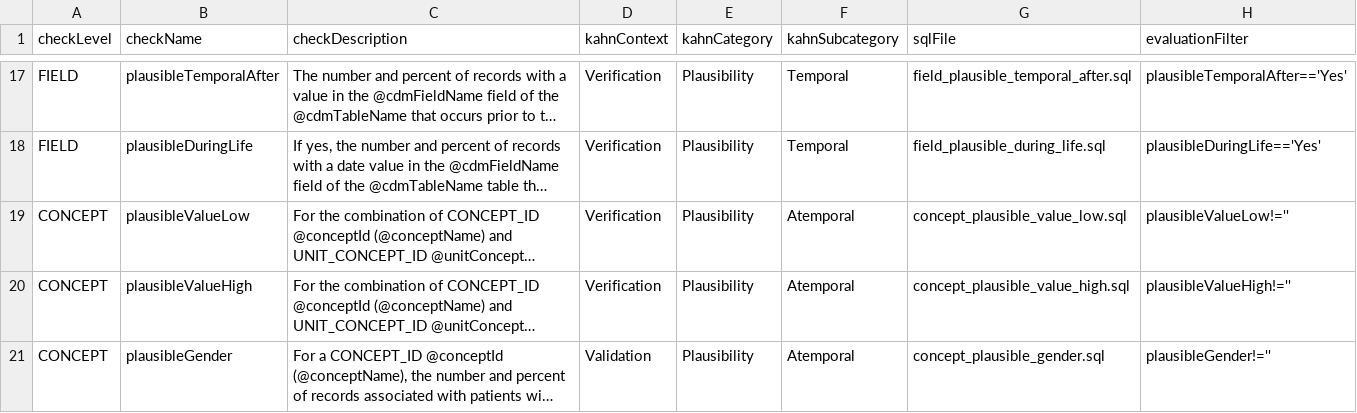
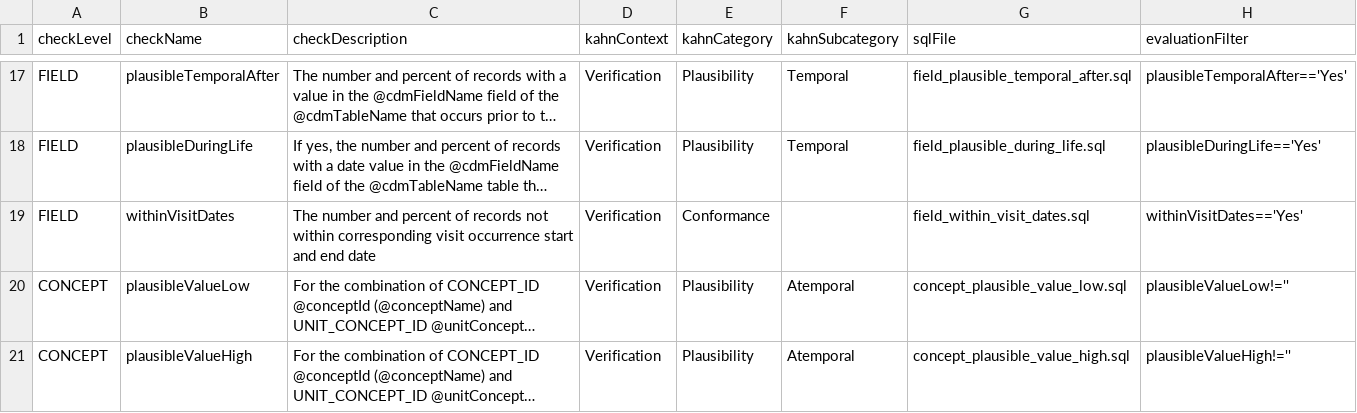
Before and after one commit to OHDSI/DataQualityDashboard, a CSV file: inst/csv/OMOP_CDMv5.3.1_Check_Descriptions.csv, drawn as a sheet; only a part is shown, gaps mark what is left out; the shorter side is filled out with more unchanged rows; long unchanged cells end in …; the diff names each change by its address in the sheet, - before the commit and + after, or states it on an @@ line.

```diff
--- a/inst/csv/OMOP_CDMv5.3.1_Check_Descriptions.csv
+++ b/inst/csv/OMOP_CDMv5.3.1_Check_Descriptions.csv
+row 19: FIELD | withinVisitDates | The number and percent of records not within corresponding visit occurrence start and end date | Verification | Conformance |  | field_within_visit_dates.sql | withinVisitDates=='Yes'
```
Also changed, not shown: inst/csv/OMOP_CDMv5.3.1_Field_Level.csv, inst/csv/OMOP_CDMv5.4_Check_Descriptions.csv, 2 other files.
